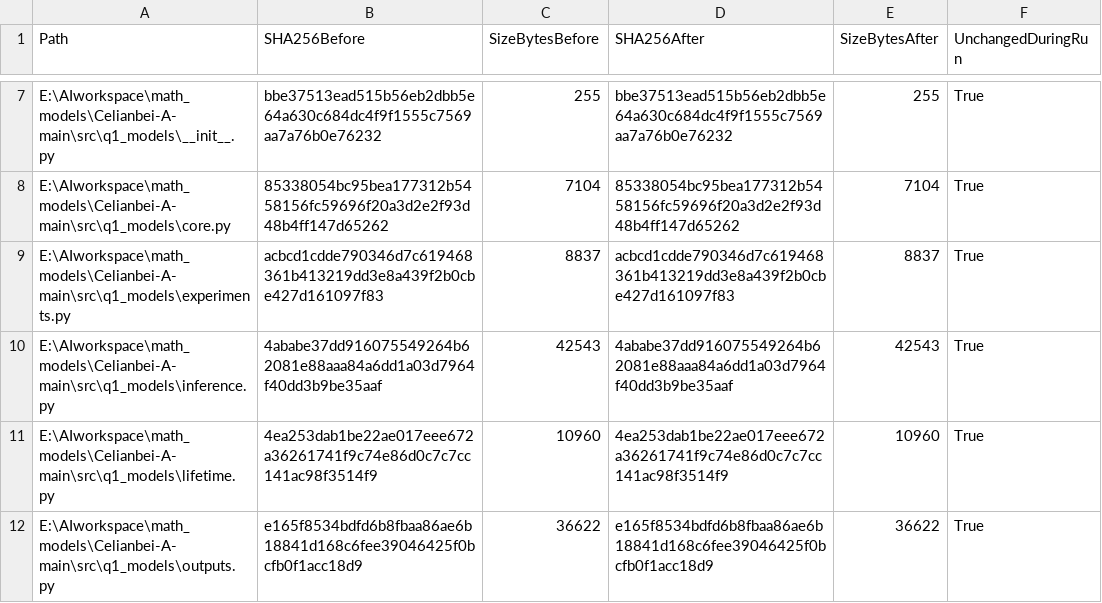
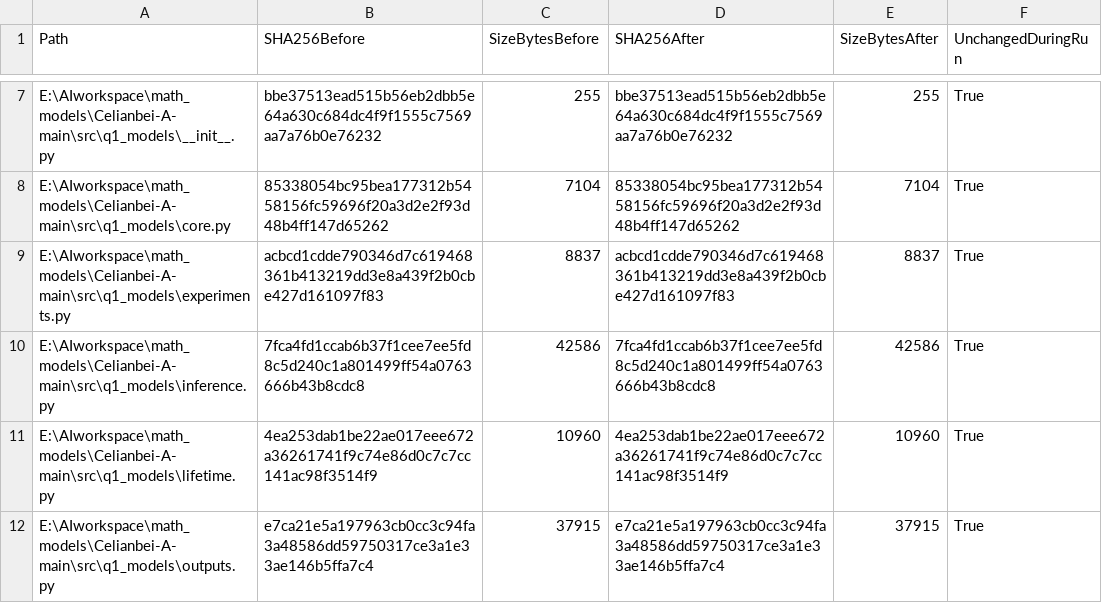
Before and after one commit to Aufpa33en/Celianbei-A, a CSV file: result/q1/raw/program_integrity_check.csv, drawn as a sheet; only a part is shown, gaps mark what is left out.

```diff
--- a/result/q1/raw/program_integrity_check.csv
+++ b/result/q1/raw/program_integrity_check.csv
@@ -9,4 +9,4 @@ E:\AIworkspace\math_models\Celianbei-A-main\src\q1_models\core.py,85338054bc95be
 E:\AIworkspace\math_models\Celianbei-A-main\src\q1_models\experiments.py,acbcd1cdde790346d7c619468361b413219dd3e8a439f2b0cbe427d161097f83,8837,acbcd1cdde790346d7c619468361b413219dd3e8a439f2b0cbe427d161097f83,8837,True
-E:\AIworkspace\math_models\Celianbei-A-main\src\q1_models\inference.py,4ababe37dd916075549264b62081e88aaa84a6dd1a03d7964f40dd3b9be35aaf,42543,4ababe37dd916075549264b62081e88aaa84a6dd1a03d7964f40dd3b9be35aaf,42543,True
+E:\AIworkspace\math_models\Celianbei-A-main\src\q1_models\inference.py,7fca4fd1ccab6b37f1cee7ee5fd8c5d240c1a801499ff54a0763666b43b8cdc8,42586,7fca4fd1ccab6b37f1cee7ee5fd8c5d240c1a801499ff54a0763666b43b8cdc8,42586,True
 E:\AIworkspace\math_models\Celianbei-A-main\src\q1_models\lifetime.py,4ea253dab1be22ae017eee672a36261741f9c74e86d0c7c7cc141ac98f3514f9,10960,4ea253dab1be22ae017eee672a36261741f9c74e86d0c7c7cc141ac98f3514f9,10960,True
-E:\AIworkspace\math_models\Celianbei-A-main\src\q1_models\outputs.py,e165f8534bdfd6b8fbaa86ae6b18841d168c6fee39046425f0bcfb0f1acc18d9,36622,e165f8534bdfd6b8fbaa86ae6b18841d168c6fee39046425f0bcfb0f1acc18d9,36622,True
+E:\AIworkspace\math_models\Celianbei-A-main\src\q1_models\outputs.py,e7ca21e5a197963cb0cc3c94fa3a48586dd59750317ce3a1e33ae146b5ffa7c4,37915,e7ca21e5a197963cb0cc3c94fa3a48586dd59750317ce3a1e33ae146b5ffa7c4,37915,True
```
Also changed, not shown: result/q1/paper/q1_conclusions.csv, result/q1/raw/analysis_cohort.csv, 12 other files.
